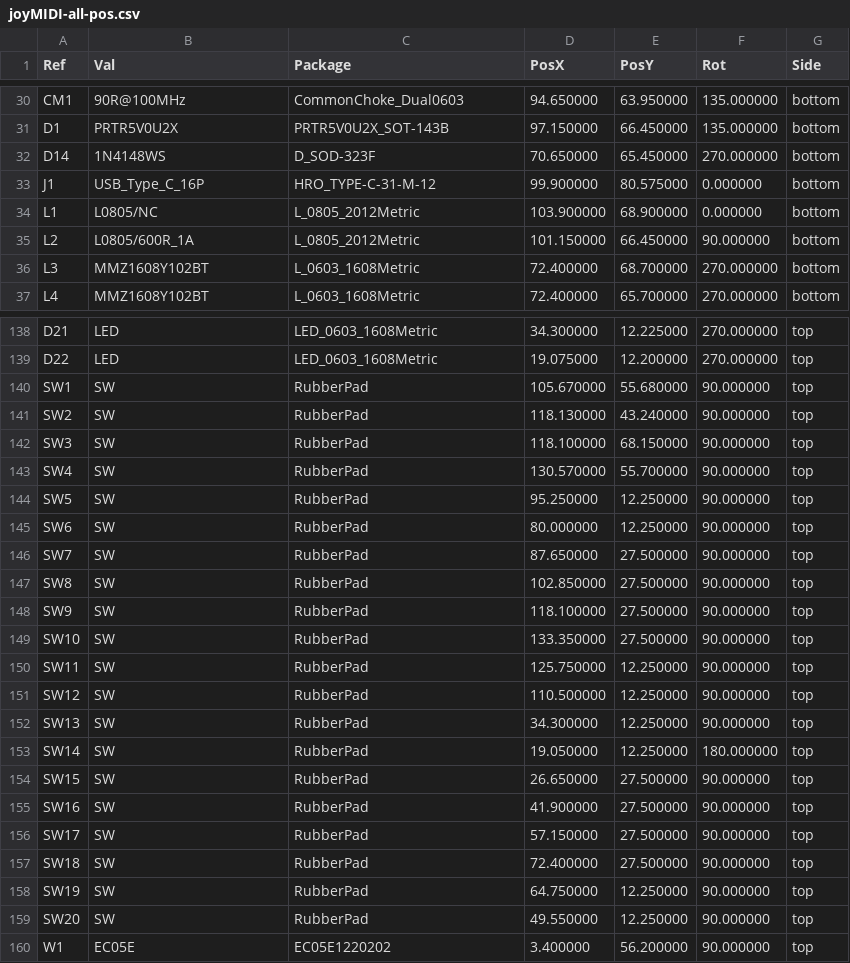
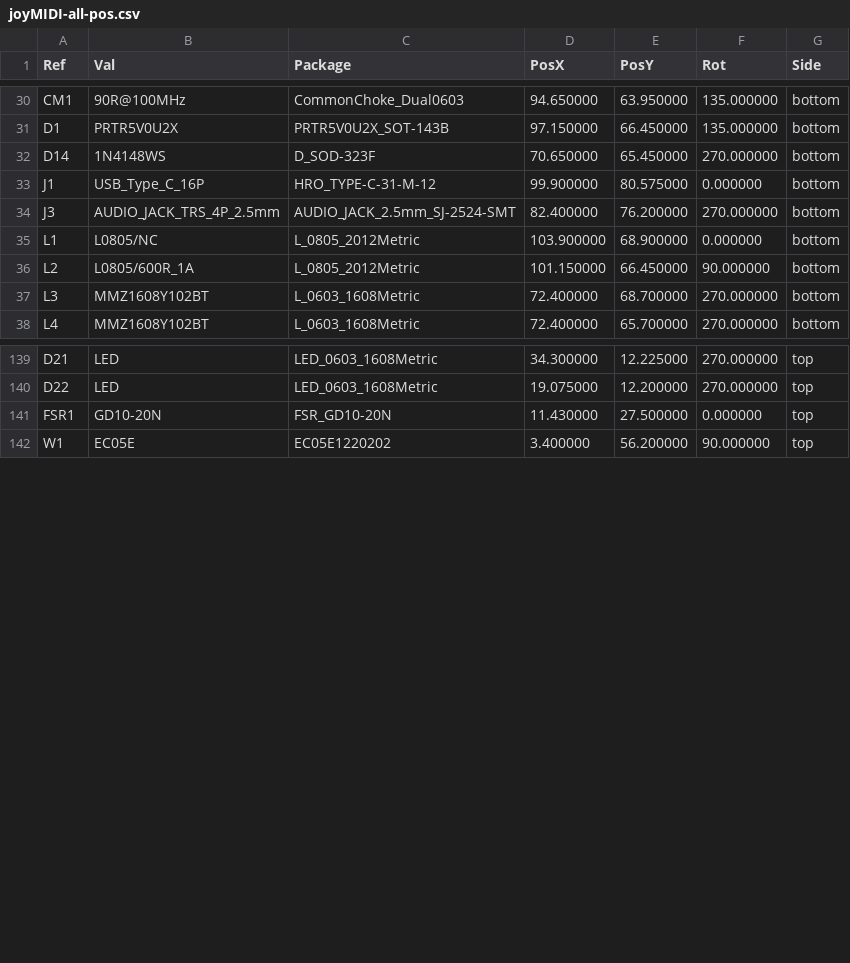
Before and after one commit to bcc6/joyMIDI-HW, a CSV file: joyMIDI/placement/joyMIDI-all-pos.csv, drawn as a sheet; only a part is shown, gaps mark what is left out.

```diff
--- a/joyMIDI/placement/joyMIDI-all-pos.csv
+++ b/joyMIDI/placement/joyMIDI-all-pos.csv
@@ -33,2 +33,3 @@ Ref,Val,Package,PosX,PosY,Rot,Side
 "J1","USB_Type_C_16P","HRO_TYPE-C-31-M-12",99.900000,80.575000,0.000000,bottom
+"J3","AUDIO_JACK_TRS_4P_2.5mm","AUDIO_JACK_2.5mm_SJ-2524-SMT",82.400000,76.200000,270.000000,bottom
 "L1","L0805/NC","L_0805_2012Metric",103.900000,68.900000,0.000000,bottom
@@ -139,22 +140,3 @@ Ref,Val,Package,PosX,PosY,Rot,Side
 "D22","LED","LED_0603_1608Metric",19.075000,12.200000,270.000000,top
-"SW1","SW","RubberPad",105.670000,55.680000,90.000000,top
-"SW2","SW","RubberPad",118.130000,43.240000,90.000000,top
-"SW3","SW","RubberPad",118.100000,68.150000,90.000000,top
-"SW4","SW","RubberPad",130.570000,55.700000,90.000000,top
-"SW5","SW","RubberPad",95.250000,12.250000,90.000000,top
-"SW6","SW","RubberPad",80.000000,12.250000,90.000000,top
-"SW7","SW","RubberPad",87.650000,27.500000,90.000000,top
-"SW8","SW","RubberPad",102.850000,27.500000,90.000000,top
-"SW9","SW","RubberPad",118.100000,27.500000,90.000000,top
-"SW10","SW","RubberPad",133.350000,27.500000,90.000000,top
-"SW11","SW","RubberPad",125.750000,12.250000,90.000000,top
-"SW12","SW","RubberPad",110.500000,12.250000,90.000000,top
-"SW13","SW","RubberPad",34.300000,12.250000,90.000000,top
-"SW14","SW","RubberPad",19.050000,12.250000,180.000000,top
-"SW15","SW","RubberPad",26.650000,27.500000,90.000000,top
-"SW16","SW","RubberPad",41.900000,27.500000,90.000000,top
-"SW17","SW","RubberPad",57.150000,27.500000,90.000000,top
-"SW18","SW","RubberPad",72.400000,27.500000,90.000000,top
-"SW19","SW","RubberPad",64.750000,12.250000,90.000000,top
-"SW20","SW","RubberPad",49.550000,12.250000,90.000000,top
+"FSR1","GD10-20N","FSR_GD10-20N",11.430000,27.500000,0.000000,top
 "W1","EC05E","EC05E1220202",3.400000,56.200000,90.000000,top
```
Also changed, not shown: joyMIDI/bom/joyMIDI.csv, 27 other files.
